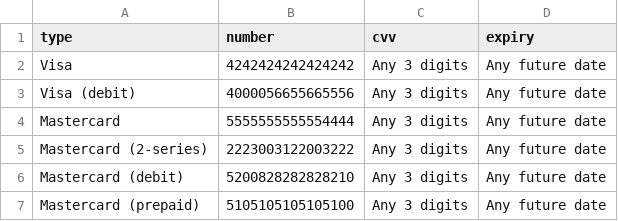
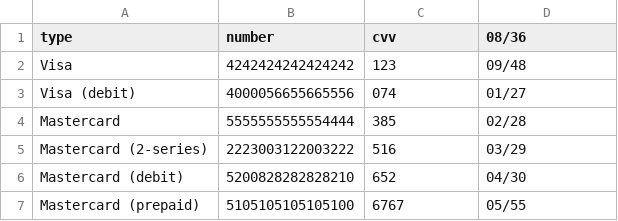
Before and after one commit to fr7kas878/PracaDyplomowaALK, a CSV file: FakeStoreTESTS/data/credit_cards.csv, drawn as a sheet.

```diff
--- a/FakeStoreTESTS/data/credit_cards.csv
+++ b/FakeStoreTESTS/data/credit_cards.csv
@@ -1,7 +1,7 @@
-type,number,cvv,expiry
-Visa,4242424242424242,Any 3 digits,Any future date
-Visa (debit),4000056655665556,Any 3 digits,Any future date
-Mastercard,5555555555554444,Any 3 digits,Any future date
-Mastercard (2-series),2223003122003222,Any 3 digits,Any future date
-Mastercard (debit),5200828282828210,Any 3 digits,Any future date
-Mastercard (prepaid),5105105105105100,Any 3 digits,Any future date
+type,number,cvv,08/36
+Visa,4242424242424242,123,09/48
+Visa (debit),4000056655665556,074,01/27
+Mastercard,5555555555554444,385,02/28
+Mastercard (2-series),2223003122003222,516,03/29
+Mastercard (debit),5200828282828210,652,04/30
+Mastercard (prepaid),5105105105105100,6767,05/55
```
Also changed, not shown: 2 other files.
